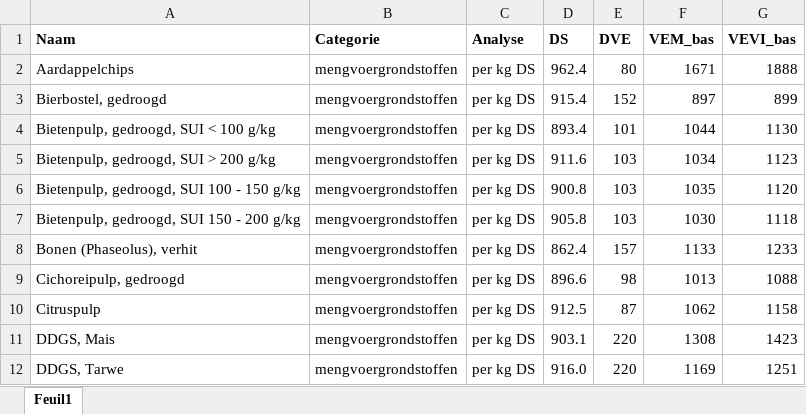
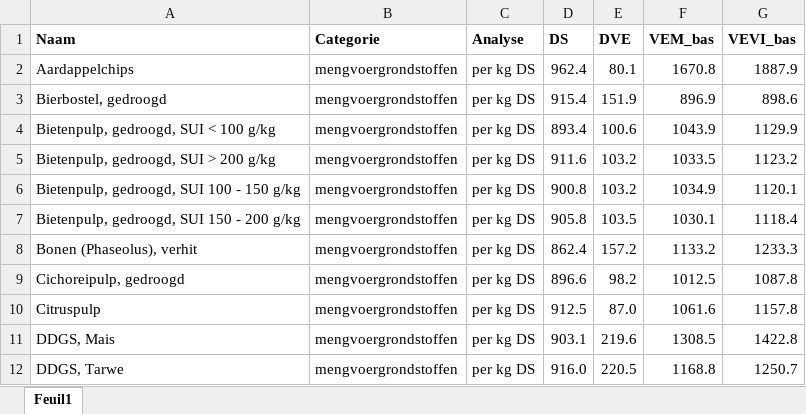
Before and after one commit to Yussri-dev/Drupal-RekeningTool, an Excel workbook: CVB-Tabel.xlsx, sheet Feuil1, drawn as a sheet; only a part is shown; values as stored, in another font and other column widths than the file's, no borders; the diff covers the shown part only; the diff names each change by its address in the sheet, - before the commit and + after, or states it on an @@ line.

```diff
--- a/CVB-Tabel.xlsx (sheet Feuil1)
+++ b/CVB-Tabel.xlsx (sheet Feuil1)
-E2 (DVE): 80
+E2 (DVE): 80.1
-F2 (VEM_bas): 1671
+F2 (VEM_bas): 1670.8
-G2 (VEVI_bas): 1888
+G2 (VEVI_bas): 1887.9
-E3 (DVE): 152
+E3 (DVE): 151.9
-F3 (VEM_bas): 897
+F3 (VEM_bas): 896.9
-G3 (VEVI_bas): 899
+G3 (VEVI_bas): 898.6
-E4 (DVE): 101
+E4 (DVE): 100.6
-F4 (VEM_bas): 1044
+F4 (VEM_bas): 1043.9
-G4 (VEVI_bas): 1130
+G4 (VEVI_bas): 1129.9
-E5:E6 (DVE): 103
+E5:E6 (DVE): 103.2
-F5 (VEM_bas): 1034
+F5 (VEM_bas): 1033.5
-G5 (VEVI_bas): 1123
+G5 (VEVI_bas): 1123.2
-F6 (VEM_bas): 1035
+F6 (VEM_bas): 1034.9
-G6 (VEVI_bas): 1120
+G6 (VEVI_bas): 1120.1
-E7 (DVE): 103
+E7 (DVE): 103.5
-F7 (VEM_bas): 1030
+F7 (VEM_bas): 1030.1
-G7 (VEVI_bas): 1118
+G7 (VEVI_bas): 1118.4
-E8 (DVE): 157
+E8 (DVE): 157.2
-F8 (VEM_bas): 1133
+F8 (VEM_bas): 1133.2
-G8 (VEVI_bas): 1233
+G8 (VEVI_bas): 1233.3
-E9 (DVE): 98
+E9 (DVE): 98.2
-F9 (VEM_bas): 1013
+F9 (VEM_bas): 1012.5
-G9 (VEVI_bas): 1088
+G9 (VEVI_bas): 1087.8
-E10 (DVE): 87
+E10 (DVE): 87.0
-F10 (VEM_bas): 1062
+F10 (VEM_bas): 1061.6
-G10 (VEVI_bas): 1158
+G10 (VEVI_bas): 1157.8
-E11 (DVE): 220
+E11 (DVE): 219.6
-F11 (VEM_bas): 1308
+F11 (VEM_bas): 1308.5
-G11 (VEVI_bas): 1423
+G11 (VEVI_bas): 1422.8
-E12 (DVE): 220
+E12 (DVE): 220.5
-F12 (VEM_bas): 1169
+F12 (VEM_bas): 1168.8
-G12 (VEVI_bas): 1251
+G12 (VEVI_bas): 1250.7
```
Also changed, not shown: 516 edited cells elsewhere in this sheet, 1 other file.
